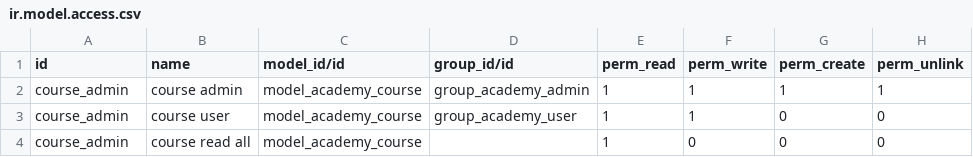
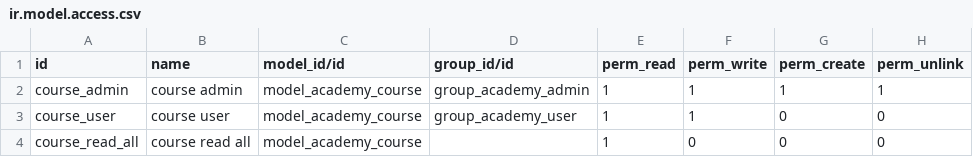
Before and after one commit to alexFlorido/odoo-tasks, a CSV file: security/ir.model.access.csv, drawn as a sheet.

```diff
--- a/security/ir.model.access.csv
+++ b/security/ir.model.access.csv
@@ -2,3 +2,3 @@ id,name,model_id/id,group_id/id,perm_read,perm_write,perm_create,perm_unlink
 course_admin,course admin,model_academy_course,group_academy_admin,1,1,1,1
-course_admin,course user,model_academy_course,group_academy_user,1,1,0,0
-course_admin,course read all,model_academy_course,,1,0,0,0
+course_user,course user,model_academy_course,group_academy_user,1,1,0,0
+course_read_all,course read all,model_academy_course,,1,0,0,0
```
Also changed, not shown: 5 other files.
